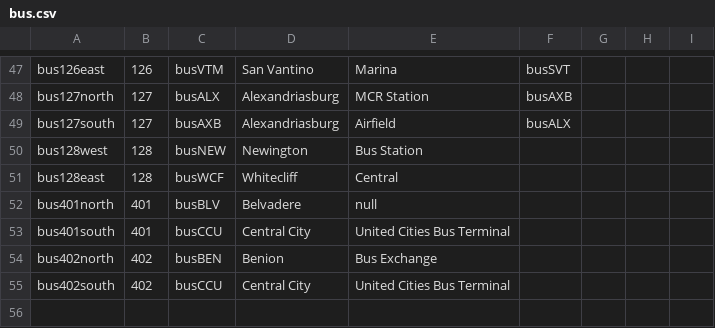
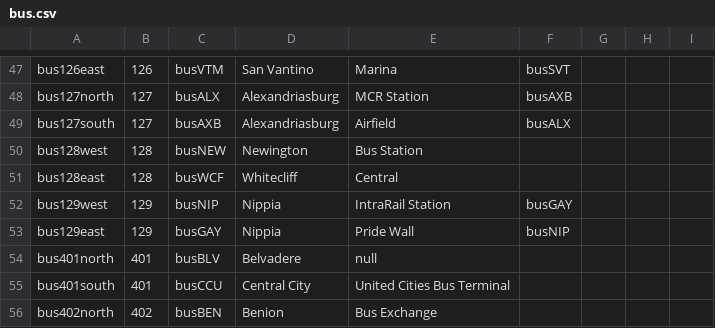
Before and after one commit to KittyCat11231/Feline-Holdings, a CSV file: src/intraroute/data/ui/routes/bus.csv, drawn as a sheet; only a part is shown, gaps mark what is left out; the shorter side is filled out with more unchanged rows.

```diff
--- a/src/intraroute/data/ui/routes/bus.csv
+++ b/src/intraroute/data/ui/routes/bus.csv
@@ -51,2 +51,4 @@ bus128west,128,busNEW,Newington,Bus Station,,,,
 bus128east,128,busWCF,Whitecliff,Central,,,,
+bus129west,129,busNIP,Nippia,IntraRail Station,busGAY,,,
+bus129east,129,busGAY,Nippia,Pride Wall,busNIP,,,
 bus401north,401,busBLV,Belvadere,null,,,,
```
Also changed, not shown: src/intraroute/data/pathfinding/bus.csv, src/intraroute/data/ui/stops/bus.csv, 3 other files.
